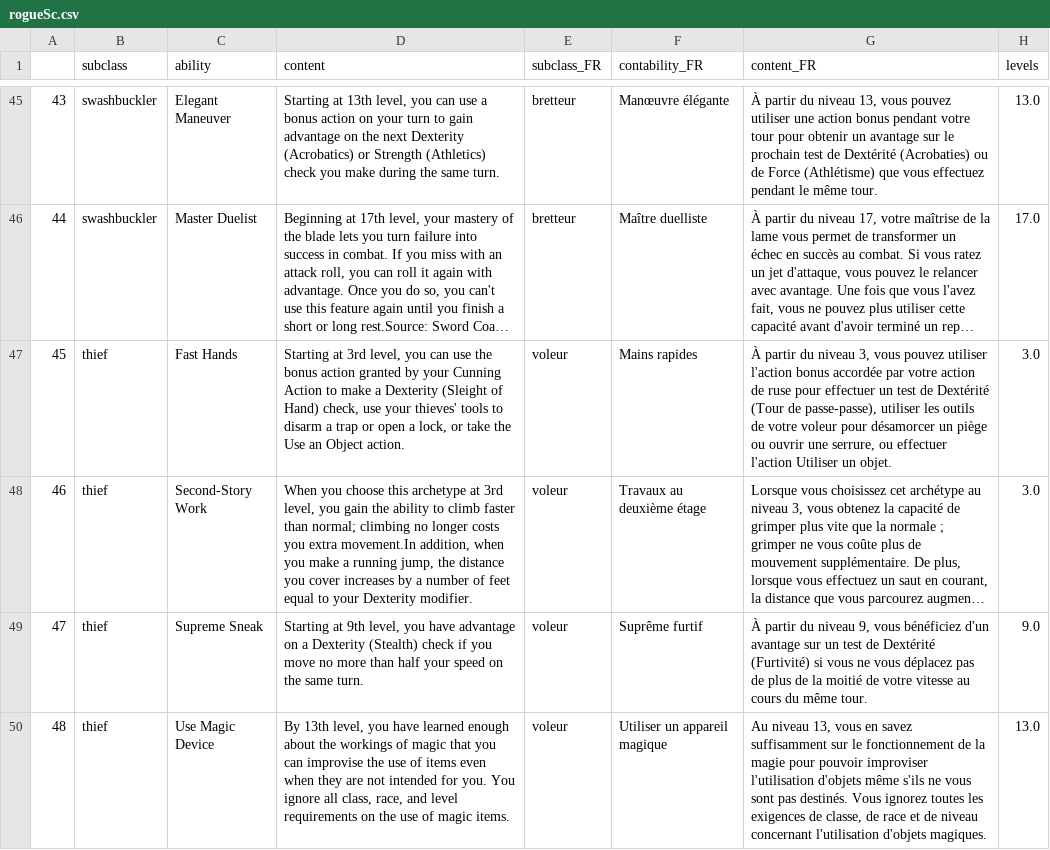
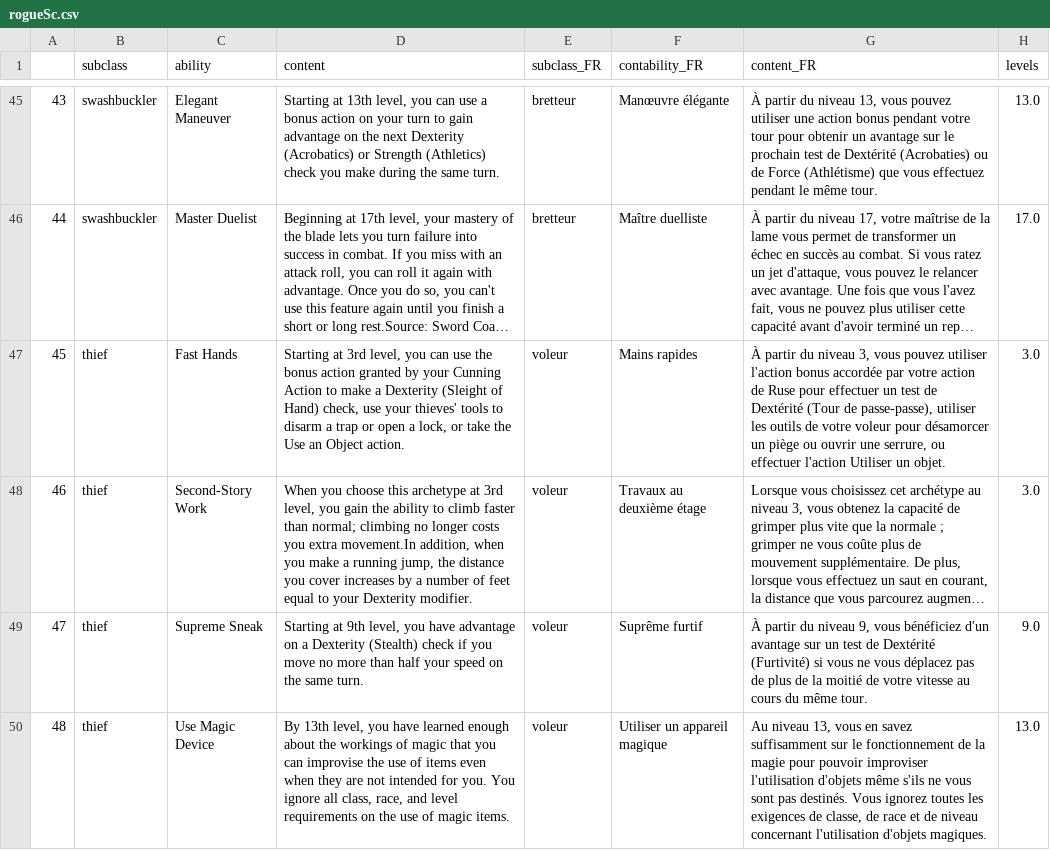
Before and after one commit to molasgregoire/dndInterface, a CSV file: subclasses/rogueSc.csv, drawn as a sheet; only a part is shown, gaps mark what is left out; long unchanged cells end in …; the diff covers the shown part only; the diff names each change by its address in the sheet, - before the commit and + after, or states it on an @@ line.

```diff
--- a/subclasses/rogueSc.csv
+++ b/subclasses/rogueSc.csv
-G47 (content_FR): …action de ruse pour effectuer…
+G47 (content_FR): …action de Ruse pour effectuer…
```
Also changed, not shown: 2 edited cells elsewhere in this file, feats/featTable.csv, subclasses/barbarianSc.csv, 13 other files.
